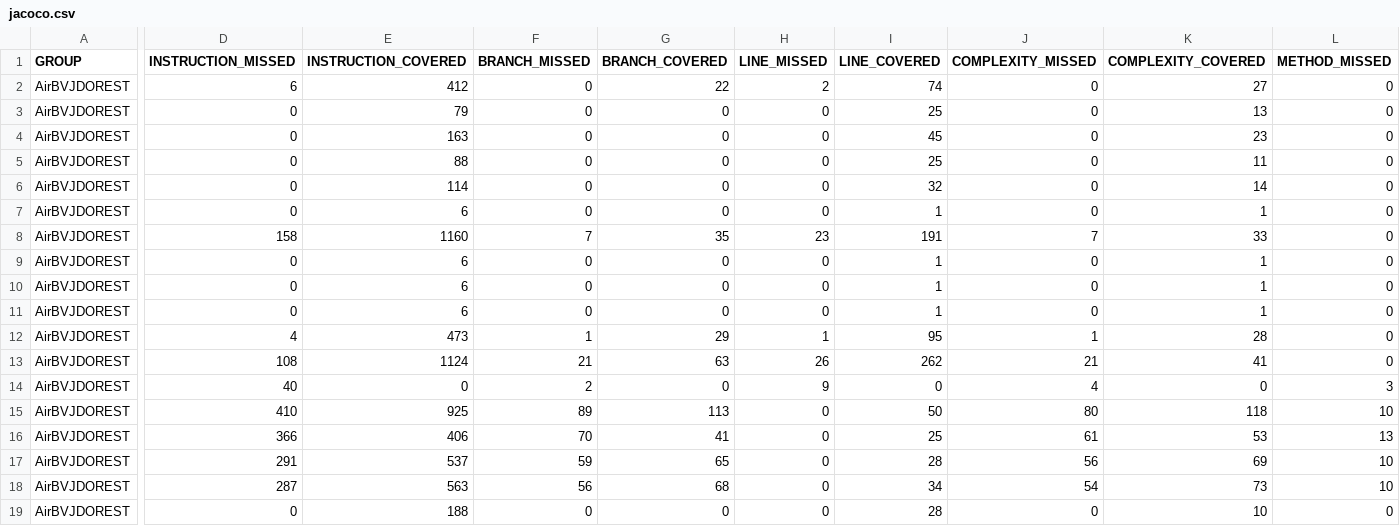
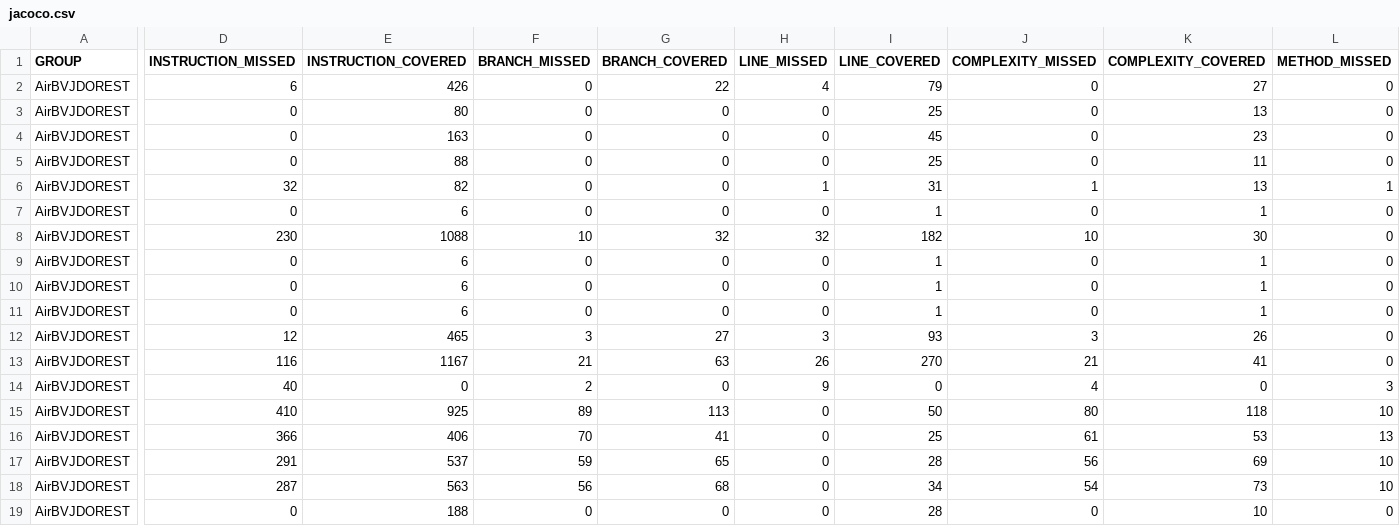
Before and after one commit to BSPQE20-21/BSPQ21-E1, a CSV file: docs/jacoco/jacoco.csv, drawn as a sheet; only a part is shown, gaps mark what is left out; the diff covers the shown part only; the diff names each change by its address in the sheet, - before the commit and + after, or states it on an @@ line.

```diff
--- a/docs/jacoco/jacoco.csv
+++ b/docs/jacoco/jacoco.csv
-E2 (INSTRUCTION_COVERED): 412
+E2 (INSTRUCTION_COVERED): 426
-H2 (LINE_MISSED): 2
+H2 (LINE_MISSED): 4
-I2 (LINE_COVERED): 74
+I2 (LINE_COVERED): 79
-E3 (INSTRUCTION_COVERED): 79
+E3 (INSTRUCTION_COVERED): 80
-D6 (INSTRUCTION_MISSED): 0
+D6 (INSTRUCTION_MISSED): 32
-E6 (INSTRUCTION_COVERED): 114
+E6 (INSTRUCTION_COVERED): 82
-H6 (LINE_MISSED): 0
+H6 (LINE_MISSED): 1
-I6 (LINE_COVERED): 32
+I6 (LINE_COVERED): 31
-J6 (COMPLEXITY_MISSED): 0
+J6 (COMPLEXITY_MISSED): 1
-K6 (COMPLEXITY_COVERED): 14
+K6 (COMPLEXITY_COVERED): 13
-L6 (METHOD_MISSED): 0
+L6 (METHOD_MISSED): 1
-D8 (INSTRUCTION_MISSED): 158
+D8 (INSTRUCTION_MISSED): 230
-E8 (INSTRUCTION_COVERED): 1160
+E8 (INSTRUCTION_COVERED): 1088
-F8 (BRANCH_MISSED): 7
+F8 (BRANCH_MISSED): 10
-G8 (BRANCH_COVERED): 35
+G8 (BRANCH_COVERED): 32
-H8 (LINE_MISSED): 23
+H8 (LINE_MISSED): 32
-I8 (LINE_COVERED): 191
+I8 (LINE_COVERED): 182
-J8 (COMPLEXITY_MISSED): 7
+J8 (COMPLEXITY_MISSED): 10
-K8 (COMPLEXITY_COVERED): 33
+K8 (COMPLEXITY_COVERED): 30
-D12 (INSTRUCTION_MISSED): 4
+D12 (INSTRUCTION_MISSED): 12
-E12 (INSTRUCTION_COVERED): 473
+E12 (INSTRUCTION_COVERED): 465
-F12 (BRANCH_MISSED): 1
+F12 (BRANCH_MISSED): 3
-G12 (BRANCH_COVERED): 29
+G12 (BRANCH_COVERED): 27
-H12 (LINE_MISSED): 1
+H12 (LINE_MISSED): 3
-I12 (LINE_COVERED): 95
+I12 (LINE_COVERED): 93
-J12 (COMPLEXITY_MISSED): 1
+J12 (COMPLEXITY_MISSED): 3
-K12 (COMPLEXITY_COVERED): 28
+K12 (COMPLEXITY_COVERED): 26
-D13 (INSTRUCTION_MISSED): 108
+D13 (INSTRUCTION_MISSED): 116
-E13 (INSTRUCTION_COVERED): 1124
+E13 (INSTRUCTION_COVERED): 1167
-I13 (LINE_COVERED): 262
+I13 (LINE_COVERED): 270
```
Also changed, not shown: 14 edited cells elsewhere in this file, 36 other files.
